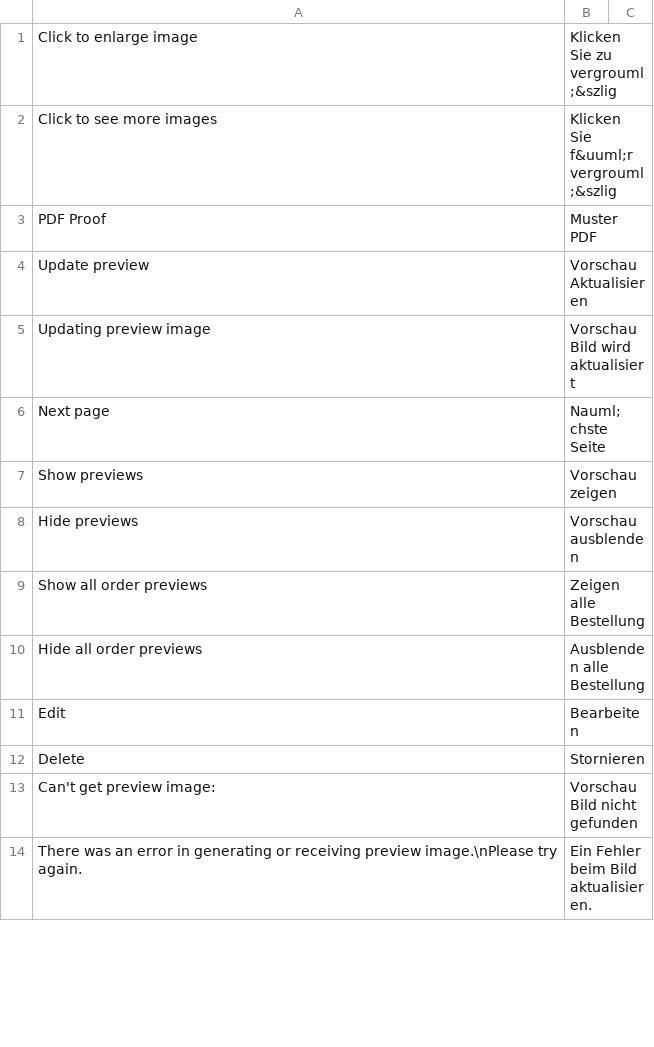
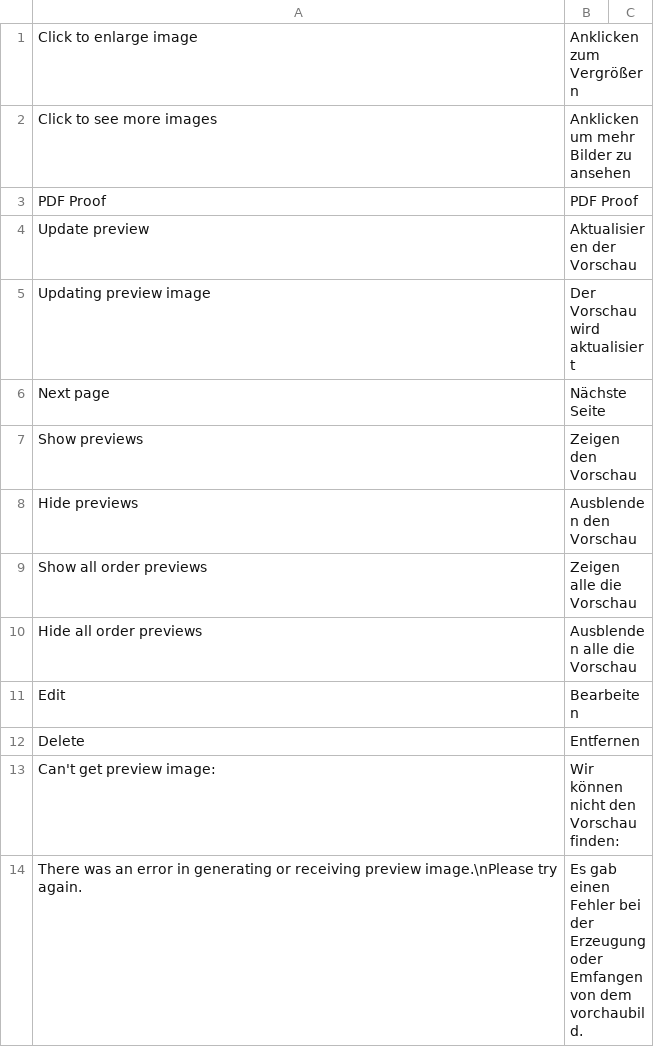
Before and after one commit to priyankagarg8/magento-w2p, a CSV file: app/locale/de_DE/ZetaPrints_WebToPrint.csv, drawn as a sheet; only a part is shown; the diff covers the shown part only.

```diff
--- a/app/locale/de_DE/ZetaPrints_WebToPrint.csv
+++ b/app/locale/de_DE/ZetaPrints_WebToPrint.csv
@@ -1,14 +1,14 @@
-"Click to enlarge image","Klicken Sie zu vergrouml;&szlig"
-"Click to see more images","Klicken Sie f&uuml;r vergrouml;&szlig"
-"PDF Proof","Muster PDF"
-"Update preview","Vorschau Aktualisieren"
-"Updating preview image","Vorschau Bild wird aktualisiert"
-"Next page","Nauml;chste Seite"
-"Show previews","Vorschau zeigen"
-"Hide previews","Vorschau ausblenden"
-"Show all order previews","Zeigen alle Bestellung"
-"Hide all order previews","Ausblenden alle Bestellung"
+"Click to enlarge image","Anklicken zum Vergrößern"
+"Click to see more images","Anklicken um mehr Bilder zu ansehen"
+"PDF Proof","PDF Proof"
+"Update preview","Aktualisieren der Vorschau"
+"Updating preview image","Der Vorschau wird aktualisiert"
+"Next page","Nächste Seite"
+"Show previews","Zeigen den Vorschau"
+"Hide previews","Ausblenden den Vorschau"
+"Show all order previews","Zeigen alle die Vorschau"
+"Hide all order previews","Ausblenden alle die Vorschau"
 "Edit","Bearbeiten"
-"Delete","Stornieren"
-"Can't get preview image:","Vorschau Bild nicht gefunden"
-"There was an error in generating or receiving preview image.\nPlease try again.","Ein Fehler beim Bild aktualisieren."
+"Delete","Entfernen"
+"Can't get preview image:","Wir können nicht den Vorschau finden:"
+"There was an error in generating or receiving preview image.\nPlease try again.","Es gab einen Fehler bei der Erzeugung oder Emfangen von dem vorchaubild."
```
Also changed, not shown: 1 removed row and 36 edited cells elsewhere in this file, app/locale/bg_BG/ZetaPrints_WebToPrint.csv, app/locale/en_US/ZetaPrints_WebToPrint.csv, 1 other file.
